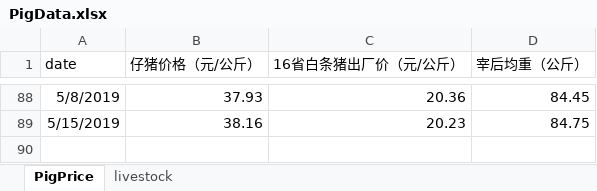
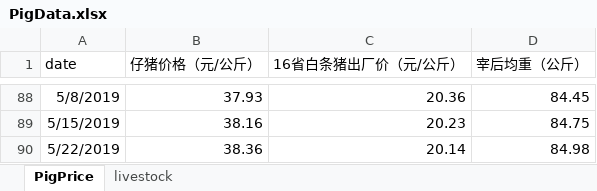
Before and after one commit to huqinghua109/workstation, an Excel workbook: database/PigData.xlsx, sheet PigPrice, drawn as a sheet; only a part is shown, gaps mark what is left out; values as stored, in another font and other column widths than the file's, no borders; the diff names each change by its address in the sheet, - before the commit and + after, or states it on an @@ line.

```diff
--- a/database/PigData.xlsx (sheet PigPrice)
+++ b/database/PigData.xlsx (sheet PigPrice)
+row 90: 5/22/2019 | 38.36 | 20.14 | 84.98
```
Also changed, not shown: Analysis.xlsx, database/CornPice.xlsx, 7 other files.
